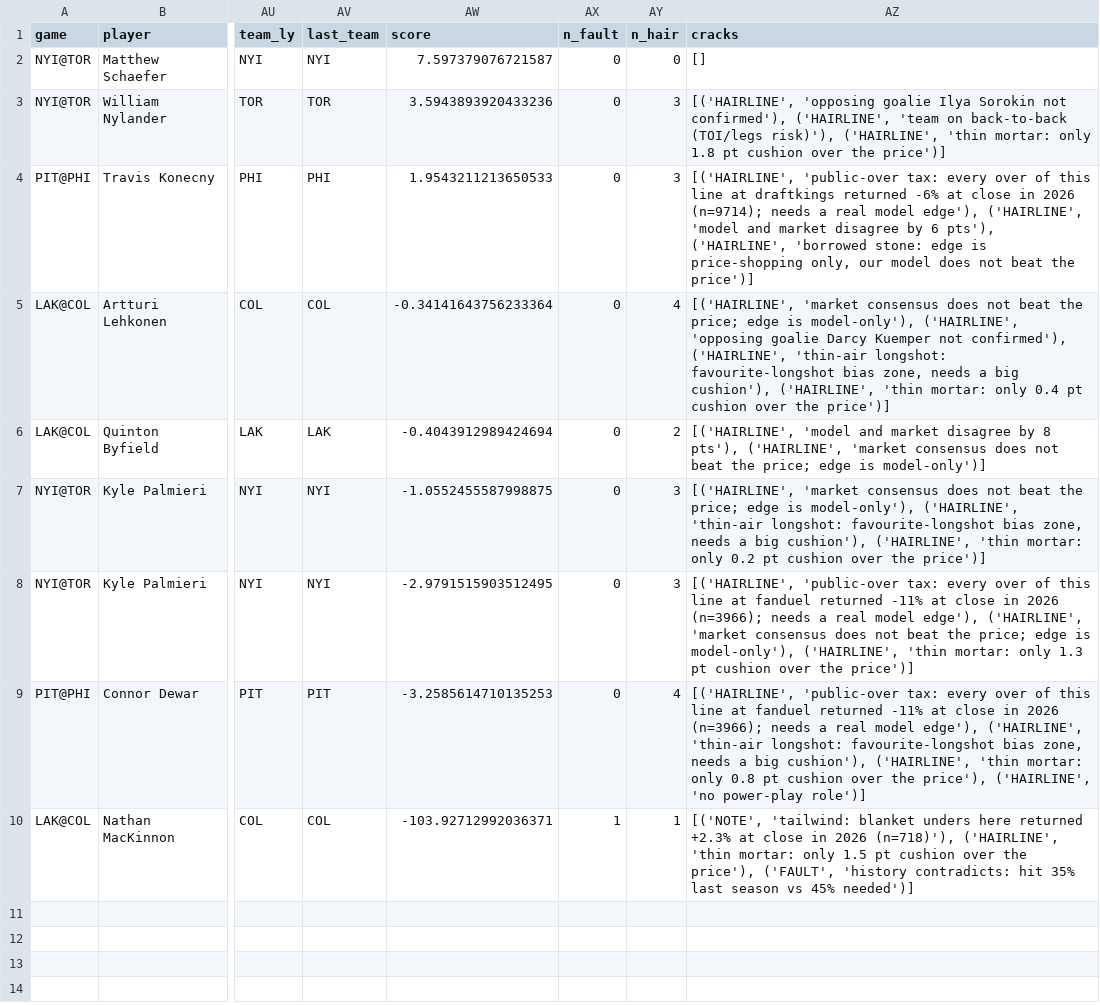
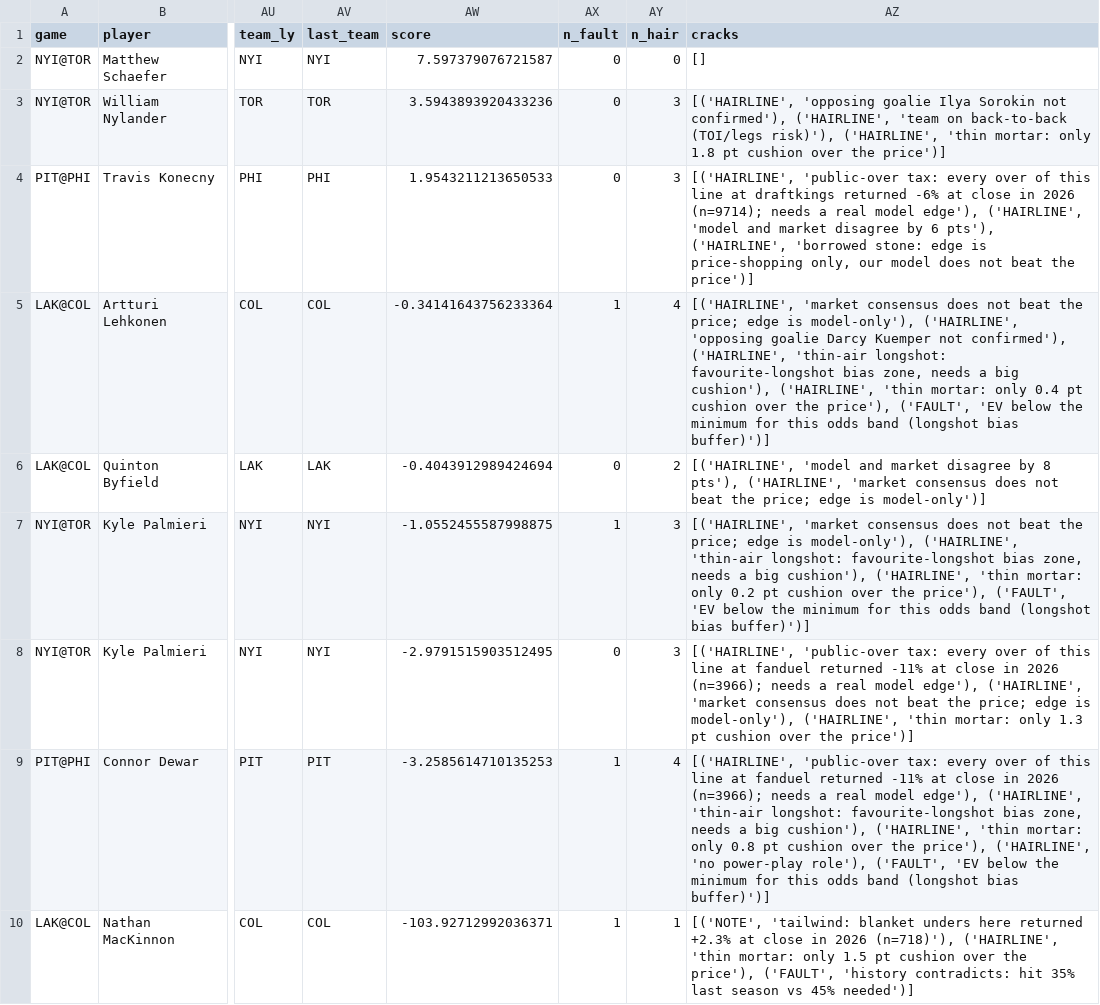
Before and after one commit to jessetings/NHL-2026, a CSV file: cards/2026-09-30/quarry_inspected.csv, drawn as a sheet; only a part is shown, gaps mark what is left out; the diff names each change by its address in the sheet, - before the commit and + after, or states it on an @@ line.

```diff
--- a/cards/2026-09-30/quarry_inspected.csv
+++ b/cards/2026-09-30/quarry_inspected.csv
-AX5 (n_fault): 0
+AX5 (n_fault): 1
-AZ5 (cracks): …over the price')]
+AZ5 (cracks): …over the price'), ('FAULT', 'EV below the minimum for this odds band (longshot bias buffer)')]
-AX7 (n_fault): 0
+AX7 (n_fault): 1
-AZ7 (cracks): …over the price')]
+AZ7 (cracks): …over the price'), ('FAULT', 'EV below the minimum for this odds band (longshot bias buffer)')]
-AX9 (n_fault): 0
+AX9 (n_fault): 1
-AZ9 (cracks): …'no power-play role')]
+AZ9 (cracks): …'no power-play role'), ('FAULT', 'EV below the minimum for this odds band (longshot bias buffer)')]
```
Also changed, not shown: 2 other files.
